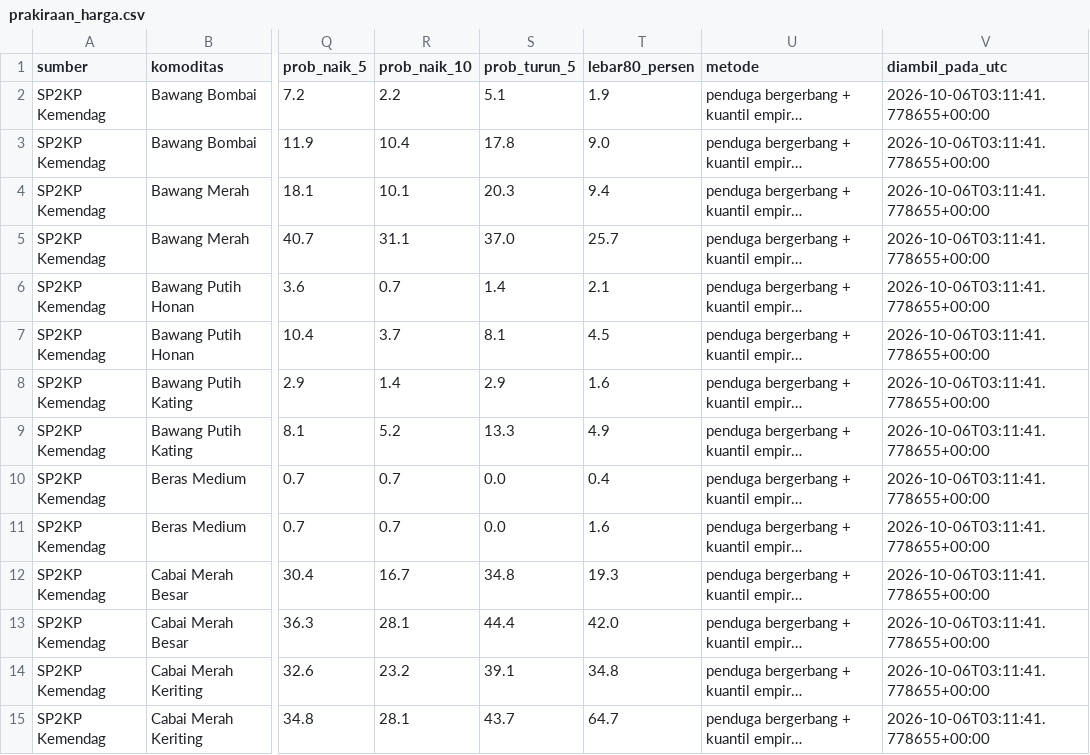
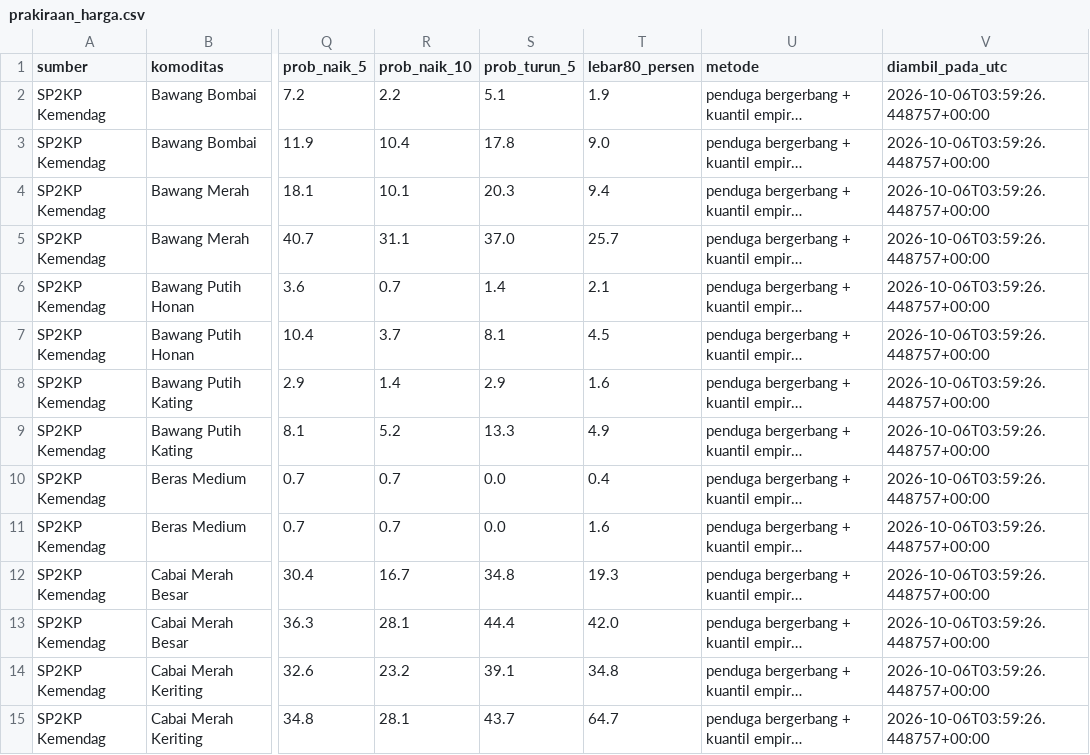
Before and after one commit to mrafiraamadhan/sigap-pangan-diy, a CSV file: docs/data/prakiraan_harga.csv, drawn as a sheet; only a part is shown, gaps mark what is left out; long unchanged cells end in …; the diff covers the shown part only; the diff names each change by its address in the sheet, - before the commit and + after, or states it on an @@ line.

```diff
--- a/docs/data/prakiraan_harga.csv
+++ b/docs/data/prakiraan_harga.csv
-V2:V15 (diambil_pada_utc): 2026-10-06T03:11:41.778655+00:00
+V2:V15 (diambil_pada_utc): 2026-10-06T03:59:26.448757+00:00
```
Also changed, not shown: 58 edited cells elsewhere in this file, data/prakiraan_harga.csv, 4 other files.
